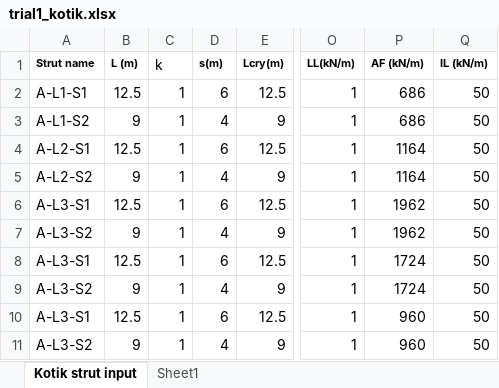
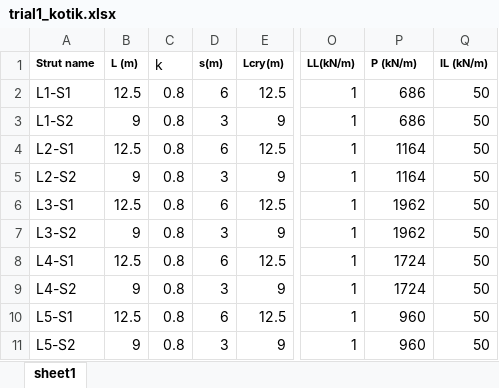
Before and after one commit to shadowboxingskills/civilR, an Excel workbook: tables/input/trial1_kotik.xlsx, sheet sheet1, drawn as a sheet; only a part is shown, gaps mark what is left out; values as stored, in another font and other column widths than the file's, no borders; the diff names each change by its address in the sheet, - before the commit and + after, or states it on an @@ line.

Commit message:
changed P inputs & corrected Med output

```diff
--- a/tables/input/trial1_kotik.xlsx (sheet sheet1)
+++ b/tables/input/trial1_kotik.xlsx (sheet sheet1)
-sheet tab: Kotik strut input
+sheet tab: sheet1
-sheet tab: Sheet1
-P1: AF (kN/m)
+P1: P (kN/m)
-A2 (Strut name): A-L1-S1
+A2 (Strut name): L1-S1
-C2:C11 (k): 1
+C2:C11 (k): 0.8
-A3 (Strut name): A-L1-S2
+A3 (Strut name): L1-S2
-D3 (s(m)): 4
+D3 (s(m)): 3
-A4 (Strut name): A-L2-S1
+A4 (Strut name): L2-S1
-A5 (Strut name): A-L2-S2
+A5 (Strut name): L2-S2
-D5 (s(m)): 4
+D5 (s(m)): 3
-A6 (Strut name): A-L3-S1
+A6 (Strut name): L3-S1
-A7 (Strut name): A-L3-S2
+A7 (Strut name): L3-S2
-D7 (s(m)): 4
+D7 (s(m)): 3
-A8 (Strut name): A-L3-S1
+A8 (Strut name): L4-S1
-A9 (Strut name): A-L3-S2
+A9 (Strut name): L4-S2
-D9 (s(m)): 4
+D9 (s(m)): 3
-A10 (Strut name): A-L3-S1
+A10 (Strut name): L5-S1
-A11 (Strut name): A-L3-S2
+A11 (Strut name): L5-S2
-D11 (s(m)): 4
+D11 (s(m)): 3
```
Also changed, not shown: tables/input/output_processed_table.xlsx, 3 other files.
